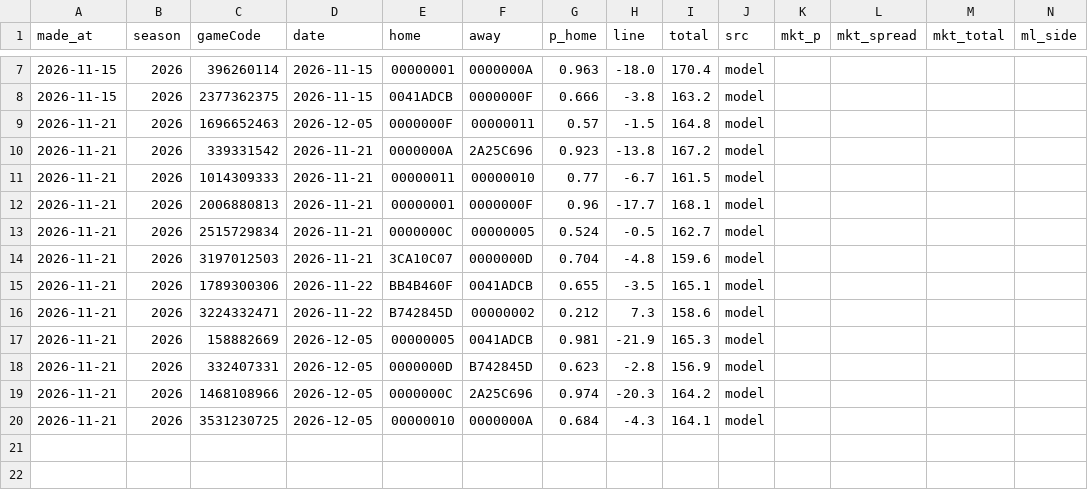
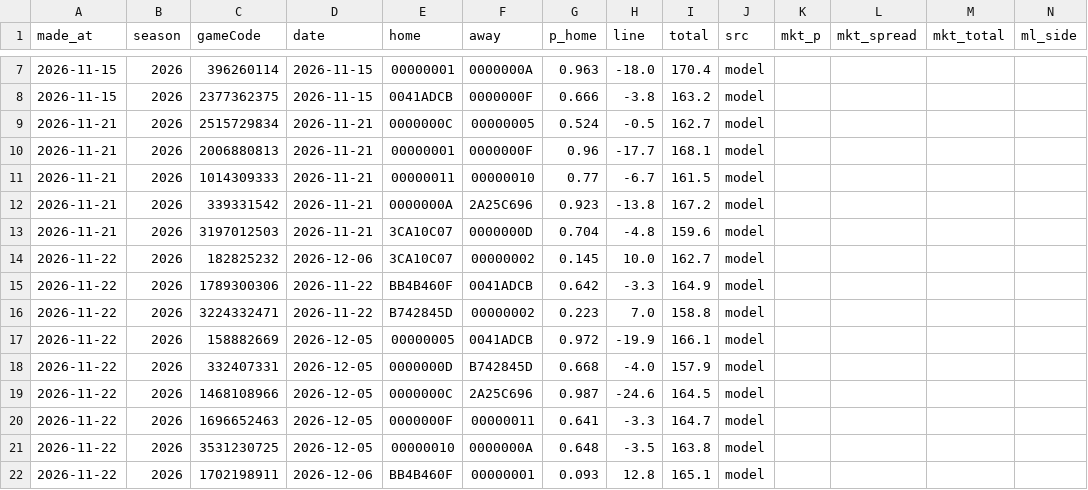
Before and after one commit to tsiamis3/o-dimarxos, a CSV file: data/predictions/GBL_edge.csv, drawn as a sheet; only a part is shown, gaps mark what is left out; removed rows and columns are numbered as before the commit, all else as after; rows hold the shown columns only; the diff names each change by its address in the sheet, - before the commit and + after, or states it on an @@ line.

```diff
--- a/data/predictions/GBL_edge.csv
+++ b/data/predictions/GBL_edge.csv
-row 9: 2026-11-21 | 2026 | 1696652463 | 2026-12-05 | 0000000F | 00000011 | 0.57 | -1.5 | 164.8 | model
@@ row 13 moved to row 9: 2026-11-21 @@
@@ row 12 moved to row 10: 2026-11-21 @@
+row 14: 2026-11-22 | 2026 | 182825232 | 2026-12-06 | 3CA10C07 | 00000002 | 0.145 | 10.0 | 162.7 | model
-A15:A19 (made_at): 2026-11-21
+A15:A19 (made_at): 2026-11-22
-G15 (p_home): 0.655
+G15 (p_home): 0.642
-H15 (line): -3.5
+H15 (line): -3.3
-I15 (total): 165.1
+I15 (total): 164.9
-G16 (p_home): 0.212
+G16 (p_home): 0.223
-H16 (line): 7.3
+H16 (line): 7.0
-I16 (total): 158.6
+I16 (total): 158.8
-G17 (p_home): 0.981
+G17 (p_home): 0.972
-H17 (line): -21.9
+H17 (line): -19.9
-I17 (total): 165.3
+I17 (total): 166.1
-G18 (p_home): 0.623
+G18 (p_home): 0.668
-H18 (line): -2.8
+H18 (line): -4.0
-I18 (total): 156.9
+I18 (total): 157.9
-G19 (p_home): 0.974
+G19 (p_home): 0.987
-H19 (line): -20.3
+H19 (line): -24.6
-I19 (total): 164.2
+I19 (total): 164.5
+row 20: 2026-11-22 | 2026 | 1696652463 | 2026-12-05 | 0000000F | 00000011 | 0.641 | -3.3 | 164.7 | model
-A21 (made_at): 2026-11-21
+A21 (made_at): 2026-11-22
-G21 (p_home): 0.684
+G21 (p_home): 0.648
-H21 (line): -4.3
+H21 (line): -3.5
-I21 (total): 164.1
+I21 (total): 163.8
+row 22: 2026-11-22 | 2026 | 1702198911 | 2026-12-06 | BB4B460F | 00000001 | 0.093 | 12.8 | 165.1 | model
```
Also changed, not shown: data/predictions/NBA_edge.csv, data/predictions/WBL2_edge.csv, 9 other files.
